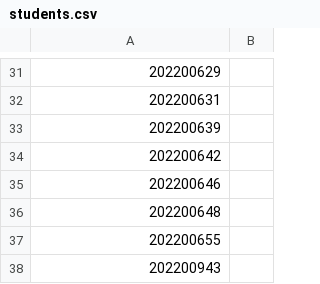
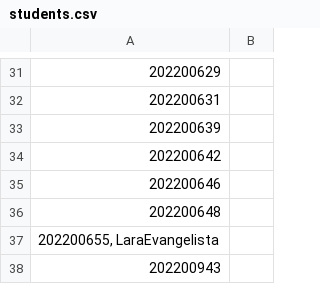
Before and after one commit to StuntsPT/pr_bio_2022-2023_assignments, a CSV file: students.csv, drawn as a sheet; only a part is shown, gaps mark what is left out.

Commit message:
Updated the students.csv file to include the Git username of student number 202200655

```diff
--- a/students.csv
+++ b/students.csv
@@ -36,3 +36,3 @@
 202200648;
-202200655;
+202200655, LaraEvangelista
 202200943;
```
